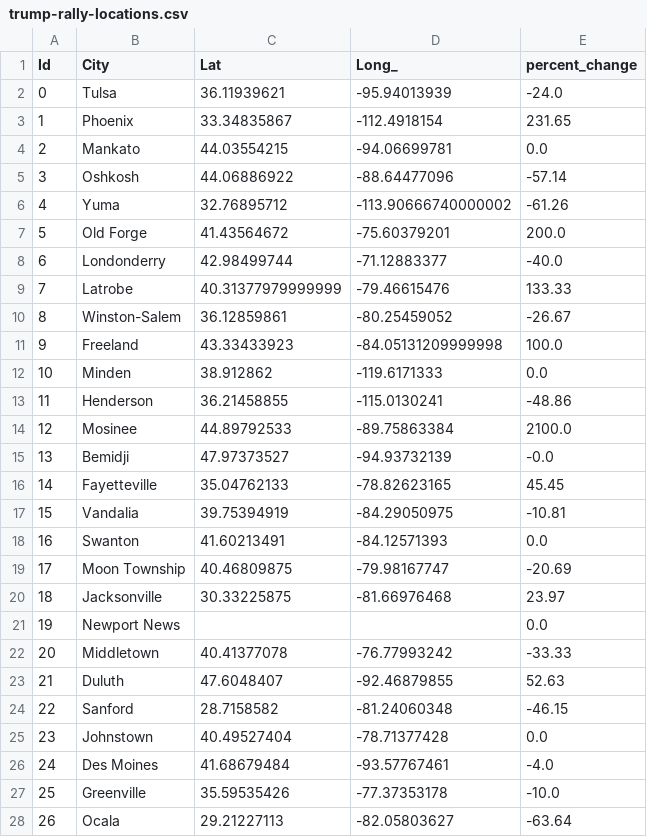
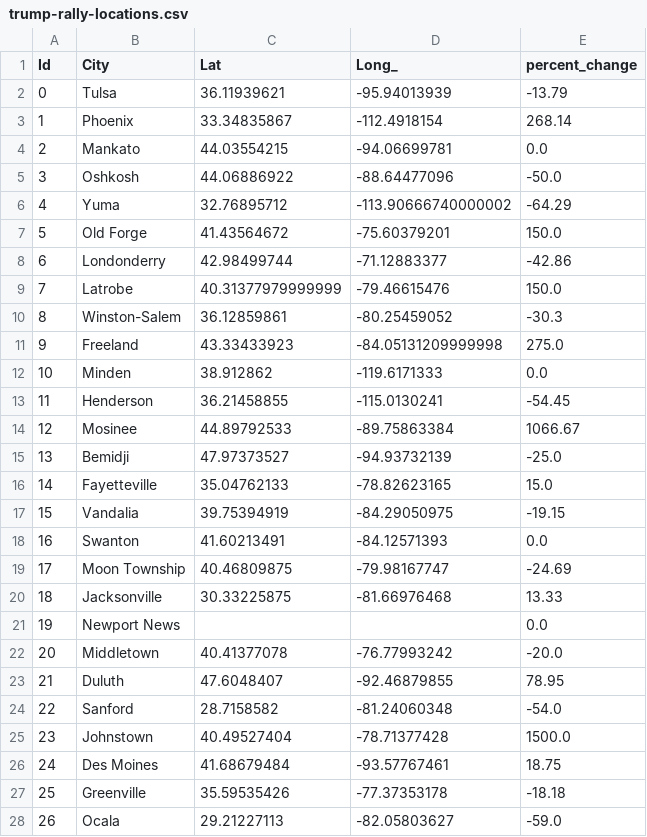
Before and after one commit to carljparker/data-512-final, a CSV file: data/trump-rally-locations.csv, drawn as a sheet; only a part is shown; the diff covers the shown part only; the diff names each change by its address in the sheet, - before the commit and + after, or states it on an @@ line.

```diff
--- a/data/trump-rally-locations.csv
+++ b/data/trump-rally-locations.csv
-E2 (percent_change): -24.0
+E2 (percent_change): -13.79
-E3 (percent_change): 231.65
+E3 (percent_change): 268.14
-E5 (percent_change): -57.14
+E5 (percent_change): -50.0
-E6 (percent_change): -61.26
+E6 (percent_change): -64.29
-E7 (percent_change): 200.0
+E7 (percent_change): 150.0
-E8 (percent_change): -40.0
+E8 (percent_change): -42.86
-E9 (percent_change): 133.33
+E9 (percent_change): 150.0
-E10 (percent_change): -26.67
+E10 (percent_change): -30.3
-E11 (percent_change): 100.0
+E11 (percent_change): 275.0
-E13 (percent_change): -48.86
+E13 (percent_change): -54.45
-E14 (percent_change): 2100.0
+E14 (percent_change): 1066.67
-E15 (percent_change): -0.0
+E15 (percent_change): -25.0
-E16 (percent_change): 45.45
+E16 (percent_change): 15.0
-E17 (percent_change): -10.81
+E17 (percent_change): -19.15
-E19 (percent_change): -20.69
+E19 (percent_change): -24.69
-E20 (percent_change): 23.97
+E20 (percent_change): 13.33
-E22 (percent_change): -33.33
+E22 (percent_change): -20.0
-E23 (percent_change): 52.63
+E23 (percent_change): 78.95
-E24 (percent_change): -46.15
+E24 (percent_change): -54.0
-E25 (percent_change): 0.0
+E25 (percent_change): 1500.0
-E26 (percent_change): -4.0
+E26 (percent_change): 18.75
-E27 (percent_change): -10.0
+E27 (percent_change): -18.18
-E28 (percent_change): -63.64
+E28 (percent_change): -59.0
```
Also changed, not shown: 1 added row, 35 edited cells and row numbers in column A elsewhere in this file, data/trump-rallies-augmented.csv, data/trump-rallies.csv, 5 other files.
